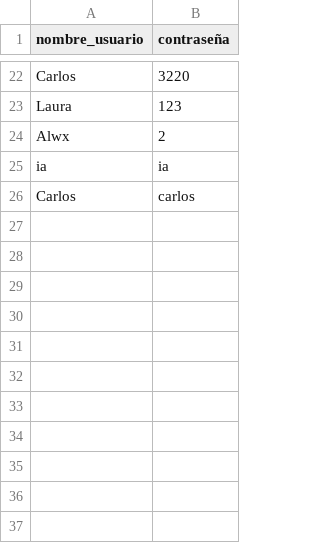
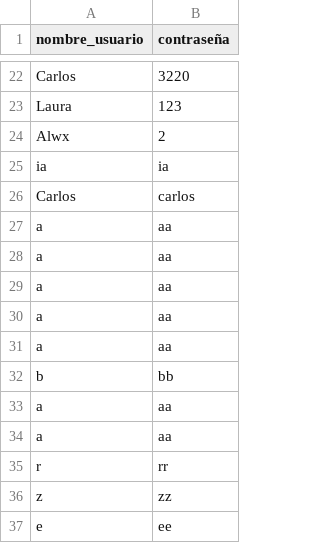
Before and after one commit to carlospuigserver/pizza2, a CSV file: Usuario/usuario.csv, drawn as a sheet; only a part is shown, gaps mark what is left out.

```diff
--- a/Usuario/usuario.csv
+++ b/Usuario/usuario.csv
@@ -26 +26,12 @@ ia,ia
 Carlos,carlos
+a,aa
+a,aa
+a,aa
+a,aa
+a,aa
+b,bb
+a,aa
+a,aa
+r,rr
+z,zz
+e,ee
```
Also changed, not shown: storage/pizzas.csv, 1 other file.
